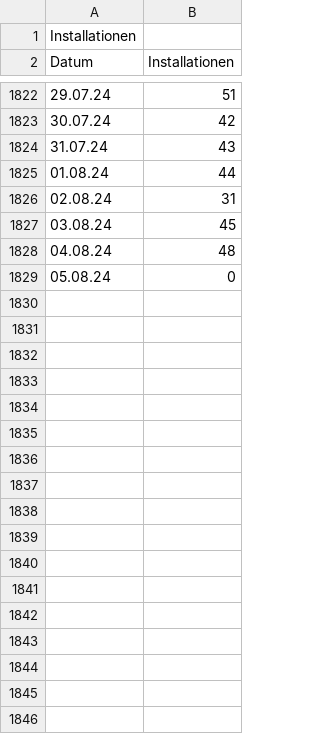
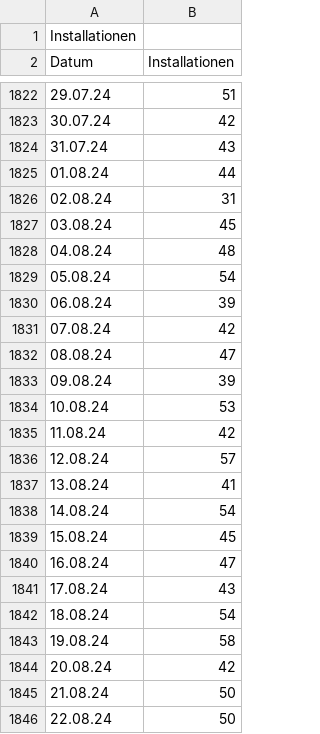
Before and after one commit to Dreamlinerm/Netflix-Prime-Auto-Skip, a CSV file: graph/chromeDownloads.csv, drawn as a sheet; only a part is shown, gaps mark what is left out; the diff covers the shown part only.

```diff
--- a/graph/chromeDownloads.csv
+++ b/graph/chromeDownloads.csv
@@ -1828,2 +1828,19 @@ Datum,Installationen
 04.08.24,48
-05.08.24,0
+05.08.24,54
+06.08.24,39
+07.08.24,42
+08.08.24,47
+09.08.24,39
+10.08.24,53
+11.08.24,42
+12.08.24,57
+13.08.24,41
+14.08.24,54
+15.08.24,45
+16.08.24,47
+17.08.24,43
+18.08.24,54
+19.08.24,58
+20.08.24,42
+21.08.24,50
+22.08.24,50
```
Also changed, not shown: 47 added rows elsewhere in this file, graph/chromeUsers.csv, graph/deinst.csv, 4 other files.
